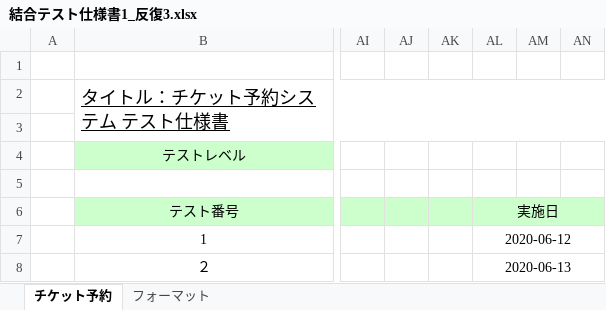
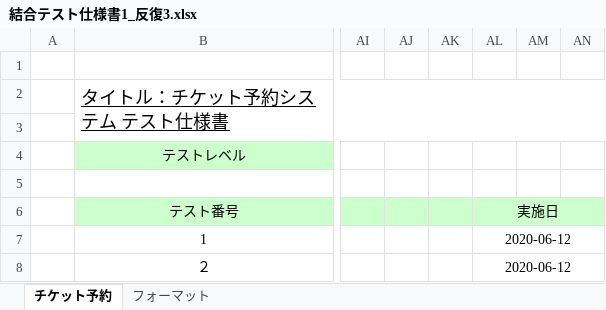
Before and after one commit to TakedaMasashi46/Team5, an Excel workbook: 05_test/仕様書/反復3/結合テスト仕様書1_反復3.xlsx, sheet チケット予約, drawn as a sheet; only a part is shown, gaps mark what is left out; values as stored, in another font and other column widths than the file's, no borders; the diff names each change by its address in the sheet, - before the commit and + after, or states it on an @@ line.

```diff
--- a/05_test/仕様書/反復3/結合テスト仕様書1_反復3.xlsx (sheet チケット予約)
+++ b/05_test/仕様書/反復3/結合テスト仕様書1_反復3.xlsx (sheet チケット予約)
-AL8 (実施日): 2020-06-13
+AL8 (実施日): 2020-06-12
```
